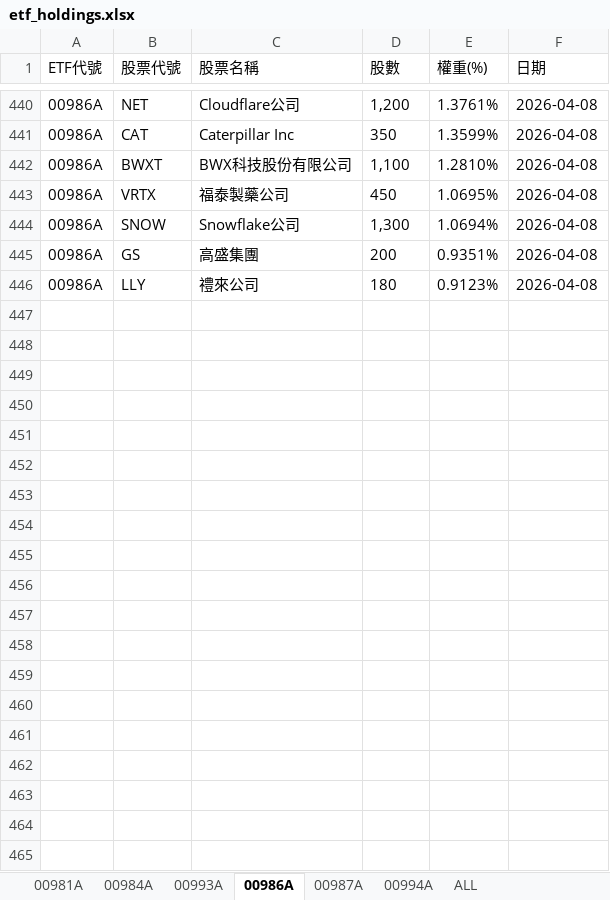
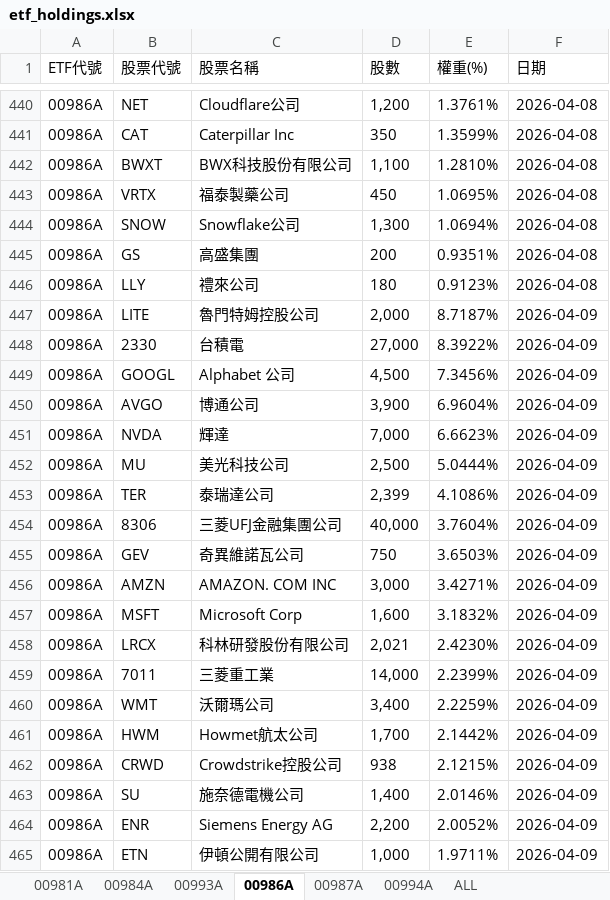
Before and after one commit to Terry-usdc/etf-auto-update, an Excel workbook: etf_holdings.xlsx, sheet 00986A, drawn as a sheet; only a part is shown, gaps mark what is left out; values as stored, in another font and other column widths than the file's, no borders; the diff covers the shown part only; the diff names each change by its address in the sheet, - before the commit and + after, or states it on an @@ line.

```diff
--- a/etf_holdings.xlsx (sheet 00986A)
+++ b/etf_holdings.xlsx (sheet 00986A)
+row 447: 00986A | LITE | 魯門特姆控股公司 | 2,000 | 8.7187% | 2026-04-09
+row 448: 00986A | 2330 | 台積電 | 27,000 | 8.3922% | 2026-04-09
+row 449: 00986A | GOOGL | Alphabet 公司 | 4,500 | 7.3456% | 2026-04-09
+row 450: 00986A | AVGO | 博通公司 | 3,900 | 6.9604% | 2026-04-09
+row 451: 00986A | NVDA | 輝達 | 7,000 | 6.6623% | 2026-04-09
+row 452: 00986A | MU | 美光科技公司 | 2,500 | 5.0444% | 2026-04-09
+row 453: 00986A | TER | 泰瑞達公司 | 2,399 | 4.1086% | 2026-04-09
+row 454: 00986A | 8306 | 三菱UFJ金融集團公司 | 40,000 | 3.7604% | 2026-04-09
+row 455: 00986A | GEV | 奇異維諾瓦公司 | 750 | 3.6503% | 2026-04-09
+row 456: 00986A | AMZN | AMAZON. COM INC | 3,000 | 3.4271% | 2026-04-09
+row 457: 00986A | MSFT | Microsoft Corp | 1,600 | 3.1832% | 2026-04-09
+row 458: 00986A | LRCX | 科林研發股份有限公司 | 2,021 | 2.4230% | 2026-04-09
+row 459: 00986A | 7011 | 三菱重工業 | 14,000 | 2.2399% | 2026-04-09
+row 460: 00986A | WMT | 沃爾瑪公司 | 3,400 | 2.2259% | 2026-04-09
+row 461: 00986A | HWM | Howmet航太公司 | 1,700 | 2.1442% | 2026-04-09
+row 462: 00986A | CRWD | Crowdstrike控股公司 | 938 | 2.1215% | 2026-04-09
+row 463: 00986A | SU | 施奈德電機公司 | 1,400 | 2.0146% | 2026-04-09
+row 464: 00986A | ENR | Siemens Energy AG | 2,200 | 2.0052% | 2026-04-09
+row 465: 00986A | ETN | 伊頓公開有限公司 | 1,000 | 1.9711% | 2026-04-09
```
Also changed, not shown: 11 added rows elsewhere in this sheet, sheet ALL, sheet 00981A, sheet 00994A, sheet 00987A.
